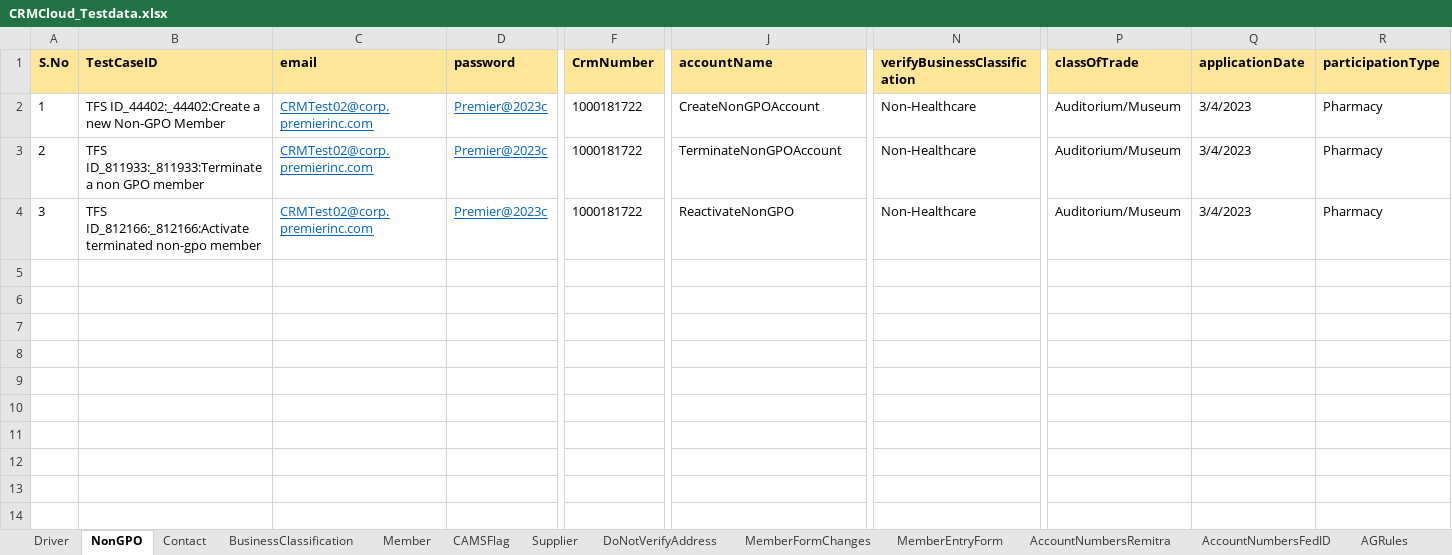
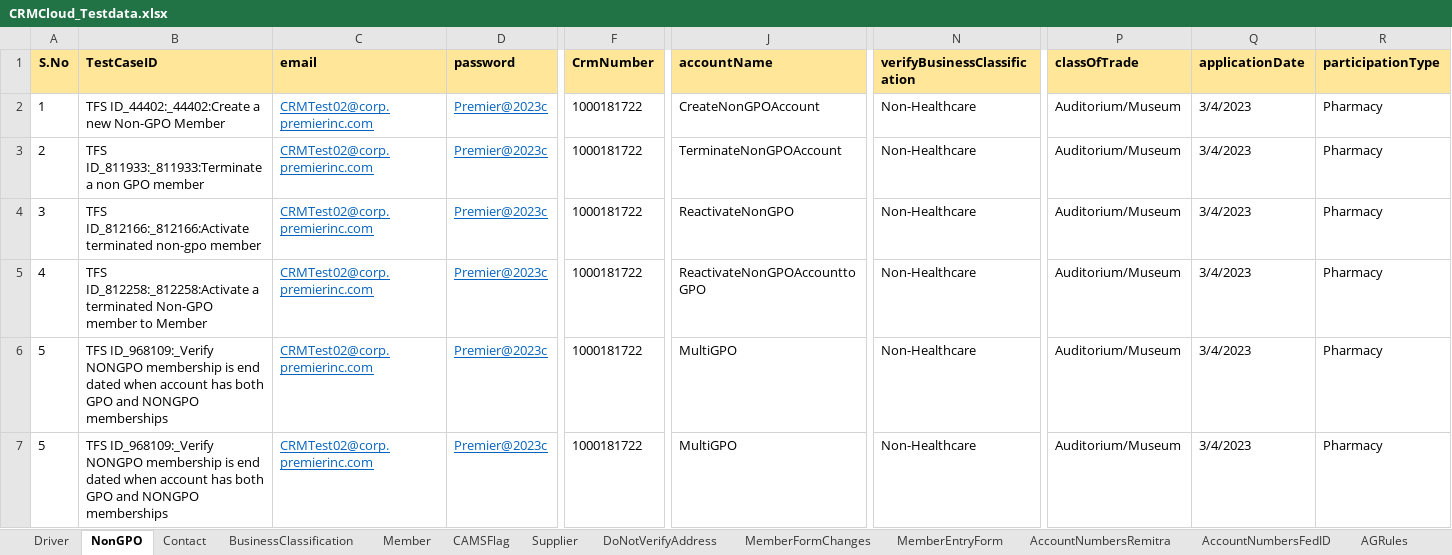
Before and after one commit to FaridhahN/Dynamics_CRM_Cloud_2023_Wave1, an Excel workbook: data/CRMCloud_Testdata.xlsx, sheet NonGPO, drawn as a sheet; only a part is shown, gaps mark what is left out; values as stored, in another font and other column widths than the file's, no borders; rows hold the shown columns only; the diff names each change by its address in the sheet, - before the commit and + after, or states it on an @@ line.

```diff
--- a/data/CRMCloud_Testdata.xlsx (sheet NonGPO)
+++ b/data/CRMCloud_Testdata.xlsx (sheet NonGPO)
+row 5: 4 | TFS ID_812258:_812258:Activate a terminated Non-GPO member to Member | CRMTest02@corp.premierinc.com | Premier@2023c | 1000181722 | ReactivateNonGPOAccounttoGPO | Non-Healthcare | Auditorium/Museum | 3/4/2023 | Pharmacy
+row 6: 5 | TFS ID_968109:_Verify NONGPO membership is end dated when account has both GPO and NONGPO memberships | CRMTest02@corp.premierinc.com | Premier@2023c | 1000181722 | MultiGPO | Non-Healthcare | Auditorium/Museum | 3/4/2023 | Pharmacy
+row 7: 5 | TFS ID_968109:_Verify NONGPO membership is end dated when account has both GPO and NONGPO memberships | CRMTest02@corp.premierinc.com | Premier@2023c | 1000181722 | MultiGPO | Non-Healthcare | Auditorium/Museum | 3/4/2023 | Pharmacy
```
Also changed, not shown: sheet Driver, 3 other files.
